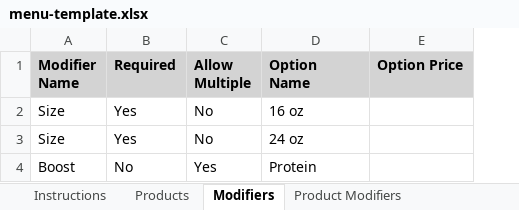
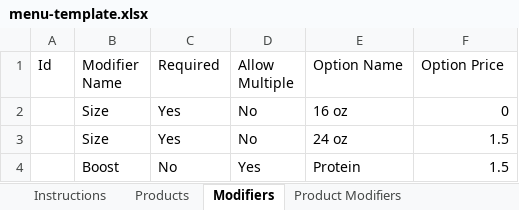
Before and after one commit to Sharkywrecks/BrewBarPOS, an Excel workbook: server/src/BrewBar.API/Resources/menu-template.xlsx, sheet Modifiers, drawn as a sheet; values as stored, in another font and other column widths than the file's, no borders; addresses are those after the commit; the diff names each change by its address in the sheet, - before the commit and + after, or states it on an @@ line.

Commit message:
feat: Implement export functionality for menu items and modifiers
- Added an export endpoint to the MenuImportController to allow exporting the current catalog as an .xlsx workbook.
- Updated MenuImportService to handle the export logic, including formatting for products, modifiers, and product-modifier links.
- Enhanced the import functionality to support updates for existing products and modifiers using their IDs.
- Modified the application to use bundled fonts for offline capabilities in Electron kiosk mode.
- Updated Swagger configuration to improve schema IDs and operation IDs for better TypeScript generation.
- Added integration tests for the new export functionality and ensured backward compatibility for existing import workflows.
- Adjusted enum serialization to use string names instead of integer ordinals for better client compatibility.

```diff
--- a/server/src/BrewBar.API/Resources/menu-template.xlsx (sheet Modifiers)
+++ b/server/src/BrewBar.API/Resources/menu-template.xlsx (sheet Modifiers)
+column A (Id), empty
@@ B1:F1 fill: #D3D3D3 → none, bold: on → off @@
-F2 (Option Price): (empty)
+F2 (Option Price): 0
-F3:F4 (Option Price): (empty)
+F3:F4 (Option Price): 1.5
```
Also changed, not shown: sheet Instructions, sheet Products, sheet Product Modifiers, 44 other files.
